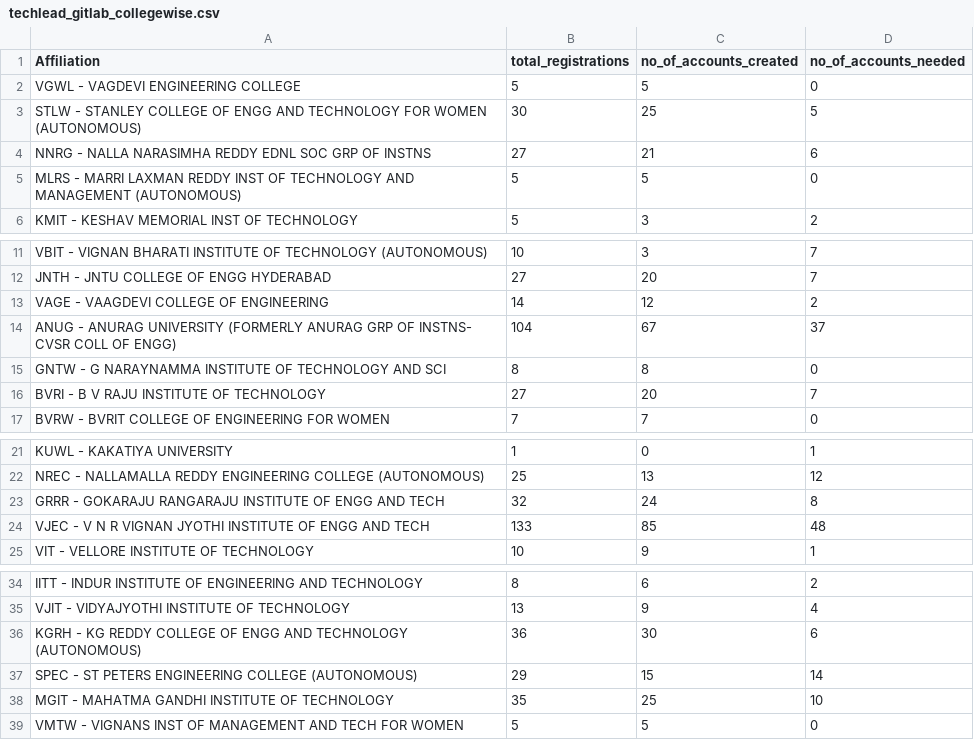
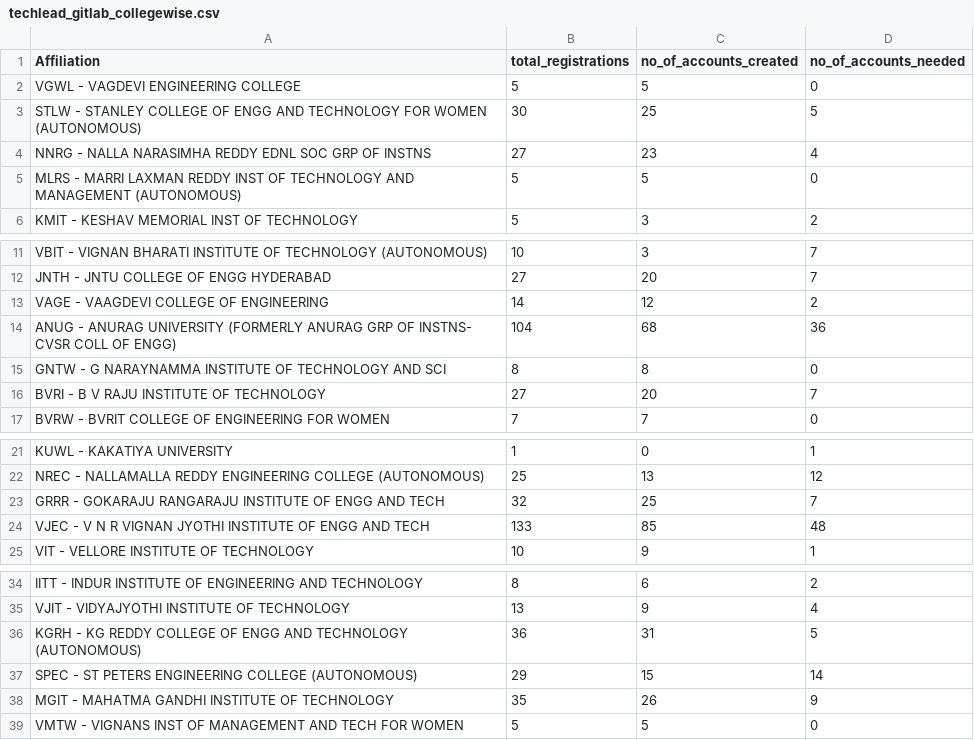
Before and after one commit to ramu-nukavarapu/gitlab-account-visualization, a CSV file: techlead_gitlab_collegewise.csv, drawn as a sheet; only a part is shown, gaps mark what is left out.

```diff
--- a/techlead_gitlab_collegewise.csv
+++ b/techlead_gitlab_collegewise.csv
@@ -3,3 +3,3 @@ VGWL - VAGDEVI ENGINEERING COLLEGE,5,5,0
 STLW - STANLEY COLLEGE OF ENGG AND TECHNOLOGY FOR WOMEN (AUTONOMOUS),30,25,5
-NNRG - NALLA NARASIMHA REDDY EDNL SOC GRP OF INSTNS,27,21,6
+NNRG - NALLA NARASIMHA REDDY EDNL SOC GRP OF INSTNS,27,23,4
 MLRS - MARRI LAXMAN REDDY INST OF TECHNOLOGY AND MANAGEMENT (AUTONOMOUS),5,5,0
@@ -13,3 +13,3 @@ JNTH - JNTU COLLEGE OF ENGG HYDERABAD,27,20,7
 VAGE - VAAGDEVI COLLEGE OF ENGINEERING,14,12,2
-ANUG - ANURAG UNIVERSITY (FORMERLY ANURAG GRP OF INSTNS- CVSR COLL OF ENGG),104,67,37
+ANUG - ANURAG UNIVERSITY (FORMERLY ANURAG GRP OF INSTNS- CVSR COLL OF ENGG),104,68,36
 GNTW - G NARAYNAMMA INSTITUTE OF TECHNOLOGY AND SCI,8,8,0
@@ -22,3 +22,3 @@ KUWL - KAKATIYA UNIVERSITY,1,0,1
 NREC - NALLAMALLA REDDY ENGINEERING COLLEGE (AUTONOMOUS),25,13,12
-GRRR - GOKARAJU RANGARAJU INSTITUTE OF ENGG AND TECH,32,24,8
+GRRR - GOKARAJU RANGARAJU INSTITUTE OF ENGG AND TECH,32,25,7
 VJEC - V N R VIGNAN JYOTHI INSTITUTE OF ENGG AND TECH,133,85,48
@@ -35,5 +35,5 @@ IITT - INDUR INSTITUTE OF ENGINEERING AND TECHNOLOGY,8,6,2
 VJIT - VIDYAJYOTHI INSTITUTE OF TECHNOLOGY,13,9,4
-KGRH - KG REDDY COLLEGE OF ENGG AND TECHNOLOGY (AUTONOMOUS),36,30,6
+KGRH - KG REDDY COLLEGE OF ENGG AND TECHNOLOGY (AUTONOMOUS),36,31,5
 SPEC - ST PETERS ENGINEERING COLLEGE (AUTONOMOUS),29,15,14
-MGIT - MAHATMA GANDHI INSTITUTE OF TECHNOLOGY,35,25,10
+MGIT - MAHATMA GANDHI INSTITUTE OF TECHNOLOGY,35,26,9
 VMTW - VIGNANS INST OF MANAGEMENT AND TECH FOR WOMEN,5,5,0
```
Also changed, not shown: aidevelopers_gitlab_collegewise.csv.
